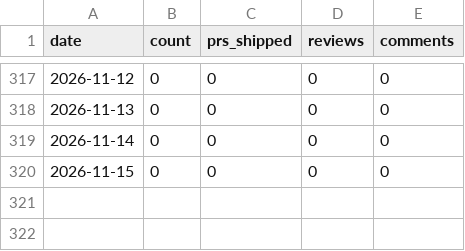
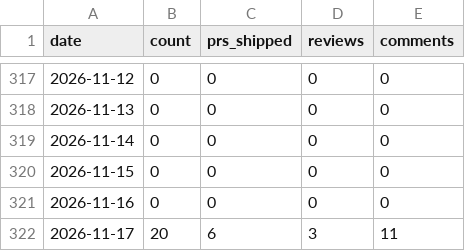
Before and after one commit to MrMarciaOng/github-contribution-chart, a CSV file: output/github-contributions-ytd.csv, drawn as a sheet; only a part is shown, gaps mark what is left out.

```diff
--- a/output/github-contributions-ytd.csv
+++ b/output/github-contributions-ytd.csv
@@ -320 +320,3 @@ date,count,prs_shipped,reviews,comments
 2026-11-15,0,0,0,0
+2026-11-16,0,0,0,0
+2026-11-17,20,6,3,11
```
Also changed, not shown: output/github-activity.csv, output/github-commits-ytd.csv, 17 other files.
